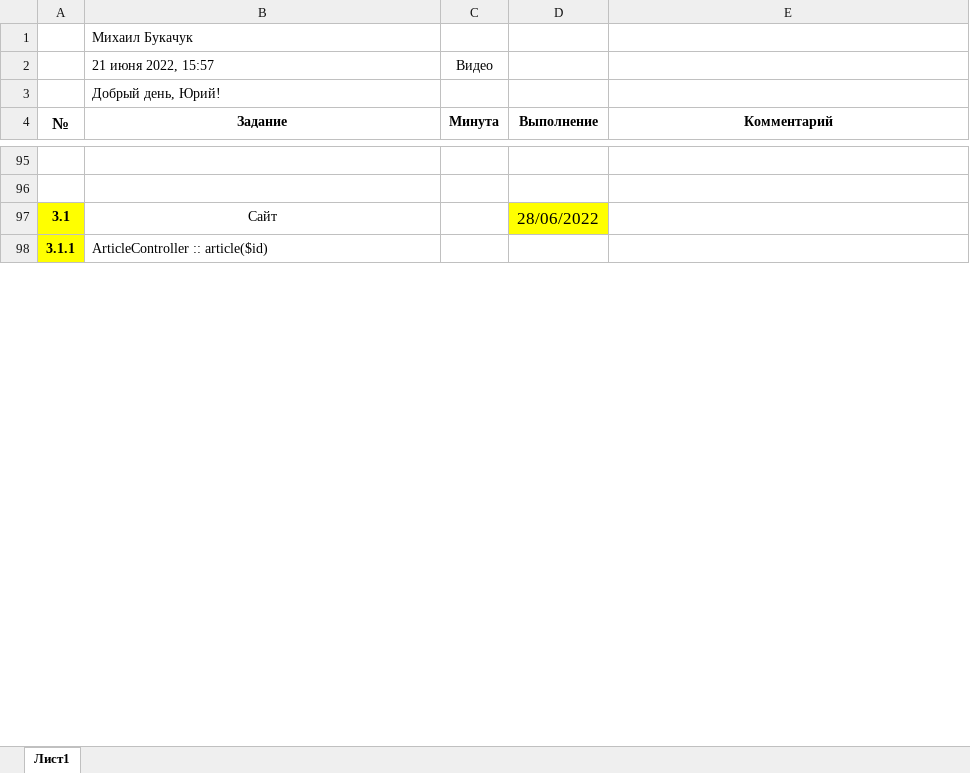
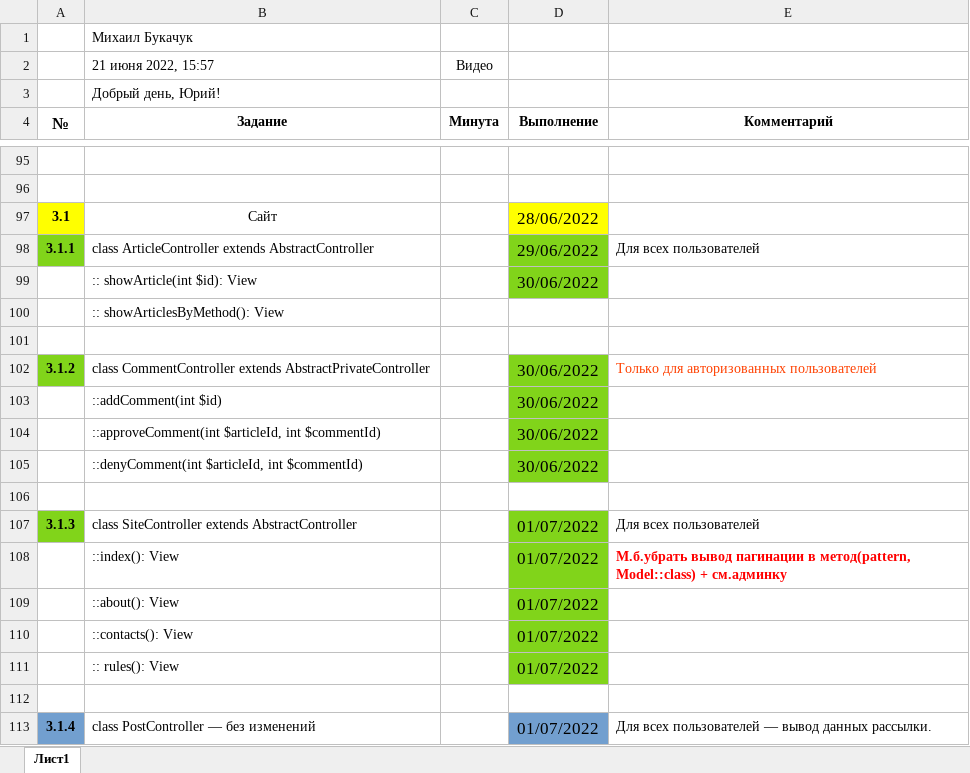
Before and after one commit to shvyrkov/diplom-2-oop, an Excel workbook: Answer_3.xlsx, sheet Лист1, drawn as a sheet; only a part is shown, gaps mark what is left out; values as stored, in another font and other column widths than the file's, no borders; addresses are those after the commit; the diff covers the shown part only; the diff names each change by its address in the sheet, - before the commit and + after, or states it on an @@ line.

Commit message:
'Article-Comment-Site-UserControllers,UserValidator'

```diff
--- a/Answer_3.xlsx (sheet Лист1)
+++ b/Answer_3.xlsx (sheet Лист1)
+row 98: 3.1.1 | class ArticleController extends AbstractController |  | 29/06/2022 | Для всех пользователей
+row 99:  | :: showArticle(int $id): View |  | 30/06/2022
+row 100:  | :: showArticlesByMethod(): View
-row 101: 3.1.1 | ArticleController :: article($id)
+row 101: (empty)
-A101 fill: #FFFF00
+A101 fill: none
+row 102: 3.1.2 | class CommentController extends AbstractPrivateController |  | 30/06/2022 | Только для авторизованных пользователей
+row 103:  | ::addComment(int $id) |  | 30/06/2022
+row 104:  | ::approveComment(int $articleId, int $commentId) |  | 30/06/2022
+row 105:  | ::denyComment(int $articleId, int $commentId) |  | 30/06/2022
+row 106: (empty)
+row 107: 3.1.3 | class SiteController extends AbstractController |  | 01/07/2022 | Для всех пользователей
+row 108:  | ::index(): View |  | 01/07/2022 | М.б.убрать вывод пагинации в метод(pattern, Model::class) + см.админку
+row 109:  | ::about(): View |  | 01/07/2022
+row 110:  | ::contacts(): View |  | 01/07/2022
+row 111:  | :: rules(): View |  | 01/07/2022
+row 112: (empty)
+row 113: 3.1.4 | class PostController — без изменений |  | 01/07/2022 | Для всех пользователей — вывод данных рассылки.
```
Also changed, not shown: 14 added rows, 1 removed row, 15 edited cells and cell formats elsewhere in this sheet, 10 other files.
